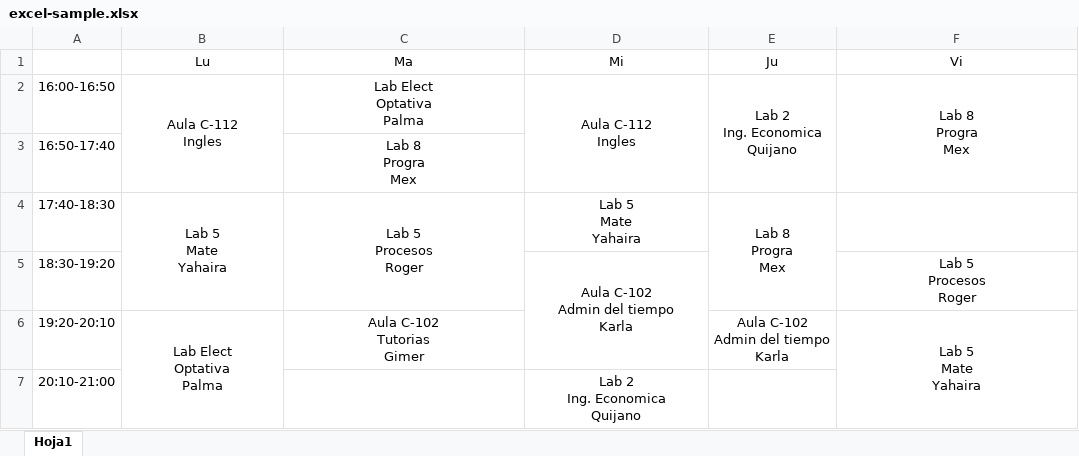
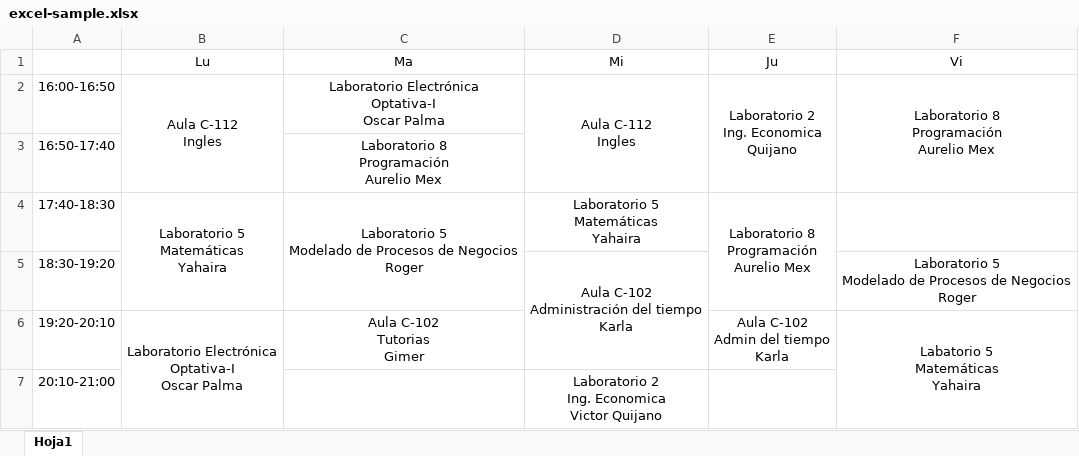
Before and after one commit to GreedSource/flask-calendar, an Excel workbook: resources/excel-sample.xlsx, sheet Hoja1, drawn as a sheet; values as stored, in another font and other column widths than the file's, no borders; ↵ is a line break in a cell; the diff names each change by its address in the sheet, - before the commit and + after, or states it on an @@ line.

```diff
--- a/resources/excel-sample.xlsx (sheet Hoja1)
+++ b/resources/excel-sample.xlsx (sheet Hoja1)
-C2 (Ma): Lab Elect ↵ Optativa ↵ Palma
+C2 (Ma): Laboratorio Electrónica ↵ Optativa-I ↵ Oscar Palma
-E2 (Ju): Lab 2 ↵ Ing. Economica ↵ Quijano
+E2 (Ju): Laboratorio 2 ↵ Ing. Economica ↵ Quijano
-F2 (Vi): Lab 8 ↵ Progra ↵ Mex
+F2 (Vi): Laboratorio 8 ↵ Programación ↵ Aurelio Mex
-C3 (Ma): Lab 8 ↵ Progra ↵ Mex
+C3 (Ma): Laboratorio 8 ↵ Programación ↵ Aurelio Mex
-B4 (Lu): Lab 5 ↵ Mate ↵ Yahaira
+B4 (Lu): Laboratorio 5 ↵ Matemáticas ↵ Yahaira
-C4 (Ma): Lab 5 ↵ Procesos ↵ Roger
+C4 (Ma): Laboratorio 5 ↵ Modelado de Procesos de Negocios ↵ Roger
-D4 (Mi): Lab 5 ↵ Mate ↵ Yahaira
+D4 (Mi): Laboratorio 5 ↵ Matemáticas ↵ Yahaira
-E4 (Ju): Lab 8 ↵ Progra ↵ Mex
+E4 (Ju): Laboratorio 8 ↵ Programación ↵ Aurelio Mex
-D5 (Mi): Aula C-102 ↵ Admin del tiempo ↵ Karla
+D5 (Mi): Aula C-102 ↵ Administración del tiempo ↵ Karla
-F5 (Vi): Lab 5 ↵ Procesos ↵ Roger
+F5 (Vi): Laboratorio 5 ↵ Modelado de Procesos de Negocios ↵ Roger
-B6 (Lu): Lab Elect ↵ Optativa ↵ Palma
+B6 (Lu): Laboratorio Electrónica ↵ Optativa-I ↵ Oscar Palma
-F6 (Vi): Lab 5 ↵ Mate ↵ Yahaira
+F6 (Vi): Labatorio 5 ↵ Matemáticas ↵ Yahaira
-D7 (Mi): Lab 2 ↵ Ing. Economica ↵ Quijano
+D7 (Mi): Laboratorio 2 ↵ Ing. Economica ↵ Victor Quijano
```
Also changed, not shown: resources/template.xlsx, 7 other files.
